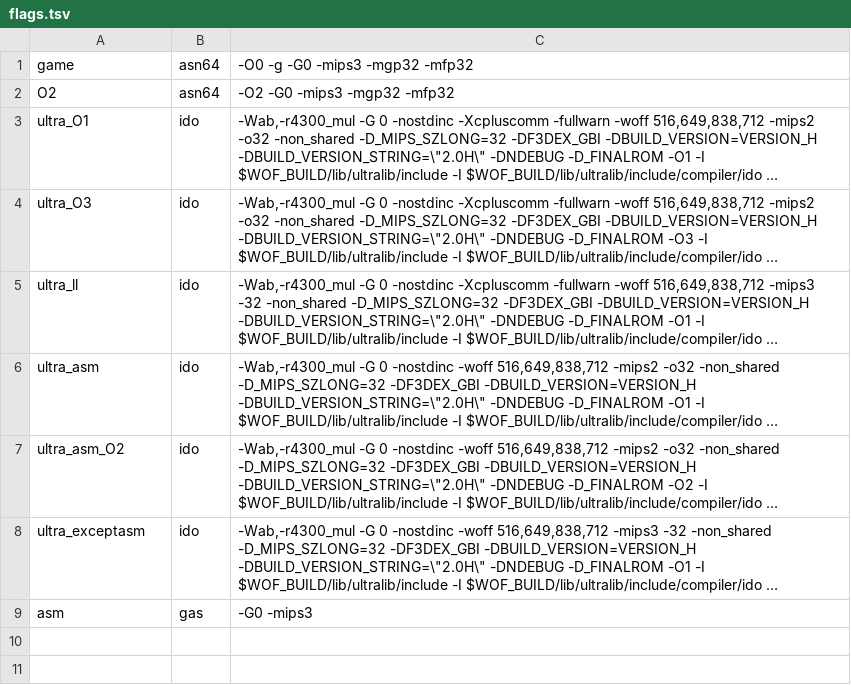
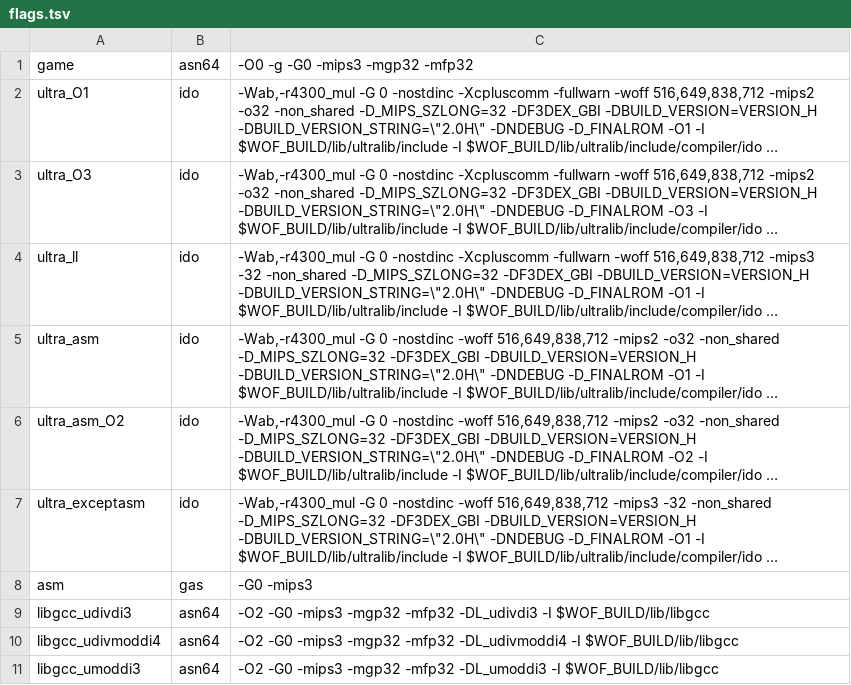
Before and after one commit to TheGh0stShip/Wheel-of-Fortune-N64, a TSV file: config/flags.tsv, drawn as a sheet; long unchanged cells end in …; removed rows and columns are numbered as before the commit, all else as after; the diff names each change by its address in the sheet, - before the commit and + after, or states it on an @@ line.

Commit message:
lib: build the three libgcc functions from a libgcc2.c reconstruction
_udivdi3, _udivmoddi4 and _umoddi3 are compiled from lib/libgcc/libgcc2.c with GCC 2.7.2 at
-O2, one -DL_<name> each, and verify at the gate with __clz_tab in read-only data. They
replace the two wrapper files under src/main and the range that was listed as assembly.
The text follows GCC 3.3.6 because 2.7.2's own file is not on this machine (see
lib/libgcc/PROVENANCE.tsv).

```diff
--- a/config/flags.tsv
+++ b/config/flags.tsv
-row 2: O2 | asn64 | -O2 -G0 -mips3 -mgp32 -mfp32
+row 9: libgcc_udivdi3 | asn64 | -O2 -G0 -mips3 -mgp32 -mfp32 -DL_udivdi3 -I $WOF_BUILD/lib/libgcc
+row 10: libgcc_udivmoddi4 | asn64 | -O2 -G0 -mips3 -mgp32 -mfp32 -DL_udivmoddi4 -I $WOF_BUILD/lib/libgcc
+row 11: libgcc_umoddi3 | asn64 | -O2 -G0 -mips3 -mgp32 -mfp32 -DL_umoddi3 -I $WOF_BUILD/lib/libgcc
```
Also changed, not shown: config/units.tsv, 6 other files.
